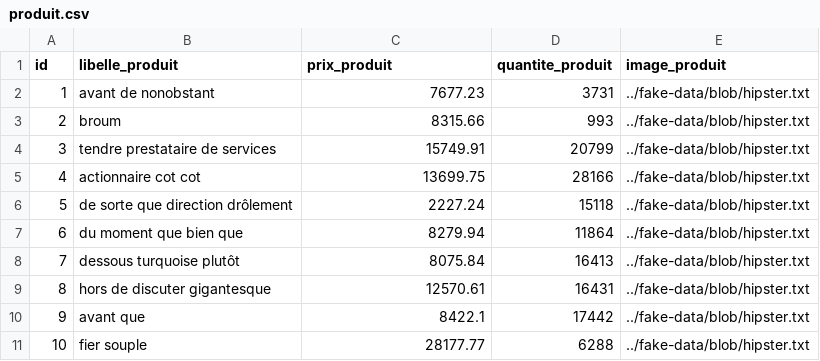
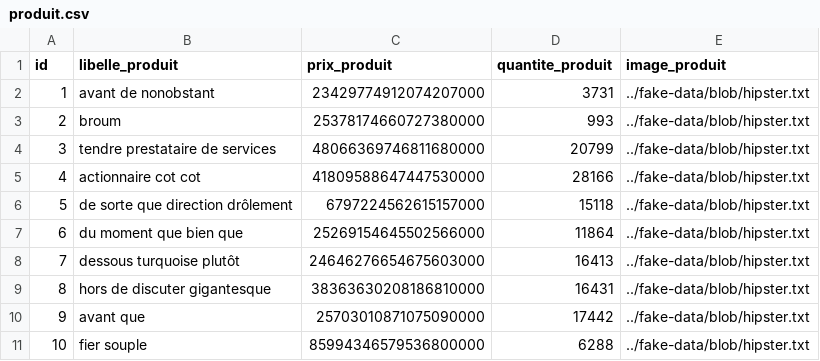
Before and after one commit to B-Code-of-the-Ring/magic-vente-stock-backend, a CSV file: src/main/resources/config/liquibase/fake-data/produit.csv, drawn as a sheet.

```diff
--- a/src/main/resources/config/liquibase/fake-data/produit.csv
+++ b/src/main/resources/config/liquibase/fake-data/produit.csv
@@ -1,11 +1,11 @@
 id;libelle_produit;prix_produit;quantite_produit;image_produit
-1;avant de nonobstant;7677.23;3731;../fake-data/blob/hipster.txt
-2;broum;8315.66;993;../fake-data/blob/hipster.txt
-3;tendre prestataire de services;15749.91;20799;../fake-data/blob/hipster.txt
-4;actionnaire cot cot;13699.75;28166;../fake-data/blob/hipster.txt
-5;de sorte que direction drôlement;2227.24;15118;../fake-data/blob/hipster.txt
-6;du moment que bien que;8279.94;11864;../fake-data/blob/hipster.txt
-7;dessous turquoise plutôt;8075.84;16413;../fake-data/blob/hipster.txt
-8;hors de discuter gigantesque;12570.61;16431;../fake-data/blob/hipster.txt
-9;avant que;8422.1;17442;../fake-data/blob/hipster.txt
-10;fier souple;28177.77;6288;../fake-data/blob/hipster.txt
+1;avant de nonobstant;23429774912074207000;3731;../fake-data/blob/hipster.txt
+2;broum;25378174660727380000;993;../fake-data/blob/hipster.txt
+3;tendre prestataire de services;48066369746811680000;20799;../fake-data/blob/hipster.txt
+4;actionnaire cot cot;41809588647447530000;28166;../fake-data/blob/hipster.txt
+5;de sorte que direction drôlement;6797224562615157000;15118;../fake-data/blob/hipster.txt
+6;du moment que bien que;25269154645502566000;11864;../fake-data/blob/hipster.txt
+7;dessous turquoise plutôt;24646276654675603000;16413;../fake-data/blob/hipster.txt
+8;hors de discuter gigantesque;38363630208186810000;16431;../fake-data/blob/hipster.txt
+9;avant que;25703010871075090000;17442;../fake-data/blob/hipster.txt
+10;fier souple;85994346579536800000;6288;../fake-data/blob/hipster.txt
```
Also changed, not shown: 10 other files.
